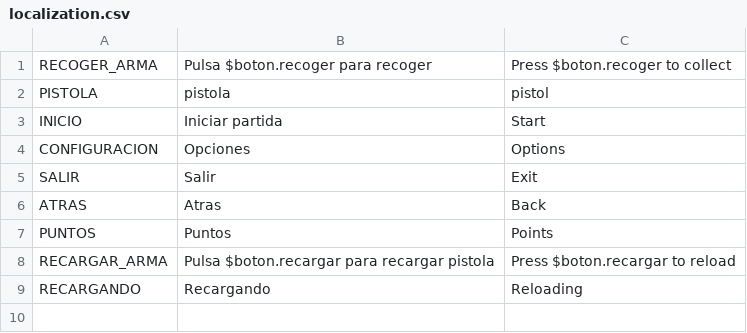
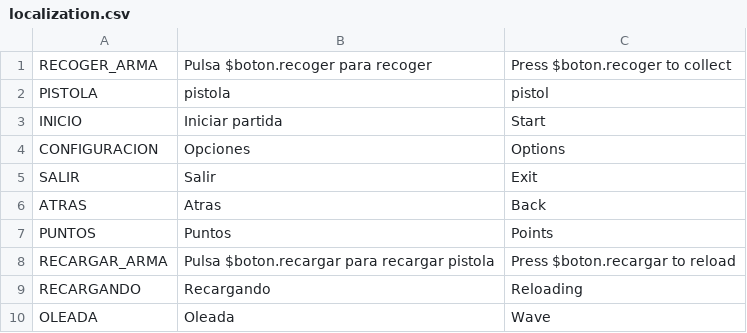
Before and after one commit to Rauliker/Proyecto_final_2025-26, a CSV file: Assets/Resources/localization.csv, drawn as a sheet; the diff names each change by its address in the sheet, - before the commit and + after, or states it on an @@ line.

```diff
--- a/Assets/Resources/localization.csv
+++ b/Assets/Resources/localization.csv
+row 10: OLEADA | Oleada | Wave
```
Also changed, not shown: 13 other files.
